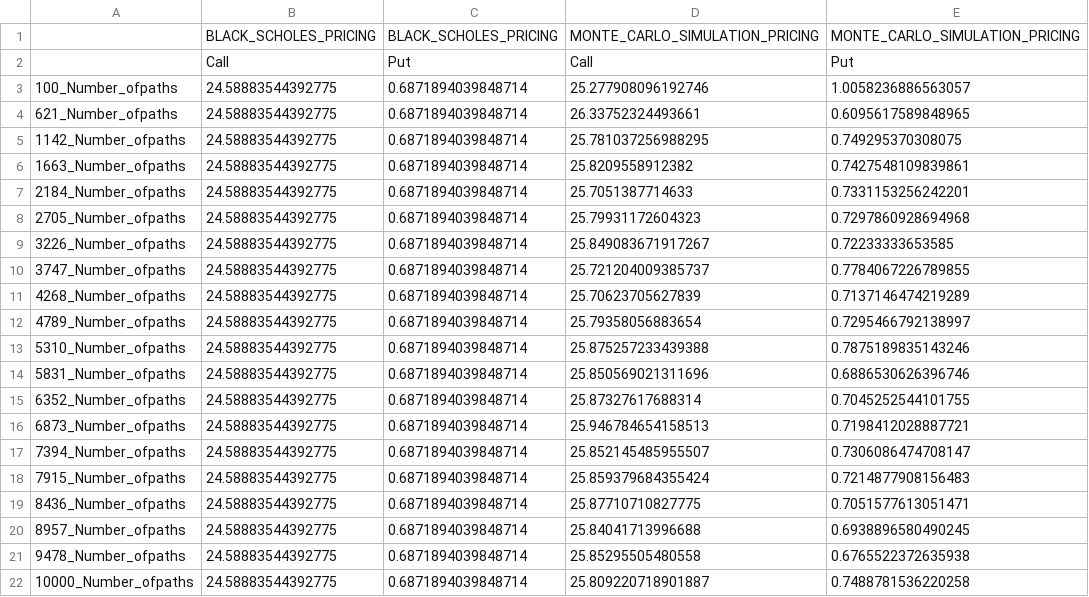
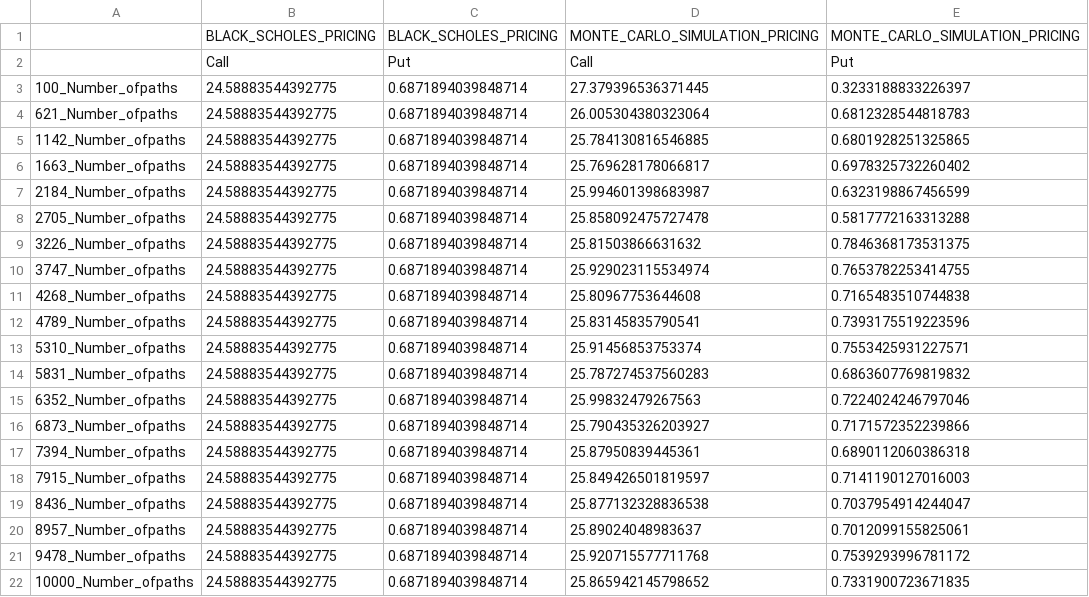
Before and after one commit to Kai-tech-bit/PROJECT_2_BSM_MONTE_CARLO, a CSV file: RESULTS/PRICING_RESULTS.csv, drawn as a sheet.

```diff
--- a/RESULTS/PRICING_RESULTS.csv
+++ b/RESULTS/PRICING_RESULTS.csv
@@ -2,21 +2,21 @@
 ,Call,Put,Call,Put
-100_Number_ofpaths,24.58883544392775,0.6871894039848714,25.277908096192746,1.0058236886563057
-621_Number_ofpaths,24.58883544392775,0.6871894039848714,26.33752324493661,0.6095617589848965
-1142_Number_ofpaths,24.58883544392775,0.6871894039848714,25.781037256988295,0.749295370308075
-1663_Number_ofpaths,24.58883544392775,0.6871894039848714,25.8209558912382,0.7427548109839861
-2184_Number_ofpaths,24.58883544392775,0.6871894039848714,25.7051387714633,0.7331153256242201
-2705_Number_ofpaths,24.58883544392775,0.6871894039848714,25.79931172604323,0.7297860928694968
-3226_Number_ofpaths,24.58883544392775,0.6871894039848714,25.849083671917267,0.72233333653585
-3747_Number_ofpaths,24.58883544392775,0.6871894039848714,25.721204009385737,0.7784067226789855
-4268_Number_ofpaths,24.58883544392775,0.6871894039848714,25.70623705627839,0.7137146474219289
-4789_Number_ofpaths,24.58883544392775,0.6871894039848714,25.79358056883654,0.7295466792138997
-5310_Number_ofpaths,24.58883544392775,0.6871894039848714,25.875257233439388,0.7875189835143246
-5831_Number_ofpaths,24.58883544392775,0.6871894039848714,25.850569021311696,0.6886530626396746
-6352_Number_ofpaths,24.58883544392775,0.6871894039848714,25.87327617688314,0.7045252544101755
-6873_Number_ofpaths,24.58883544392775,0.6871894039848714,25.946784654158513,0.7198412028887721
-7394_Number_ofpaths,24.58883544392775,0.6871894039848714,25.852145485955507,0.7306086474708147
-7915_Number_ofpaths,24.58883544392775,0.6871894039848714,25.859379684355424,0.7214877908156483
-8436_Number_ofpaths,24.58883544392775,0.6871894039848714,25.87710710827775,0.7051577613051471
-8957_Number_ofpaths,24.58883544392775,0.6871894039848714,25.84041713996688,0.6938896580490245
-9478_Number_ofpaths,24.58883544392775,0.6871894039848714,25.85295505480558,0.6765522372635938
-10000_Number_ofpaths,24.58883544392775,0.6871894039848714,25.809220718901887,0.7488781536220258
+100_Number_ofpaths,24.58883544392775,0.6871894039848714,27.379396536371445,0.3233188833226397
+621_Number_ofpaths,24.58883544392775,0.6871894039848714,26.005304380323064,0.6812328544818783
+1142_Number_ofpaths,24.58883544392775,0.6871894039848714,25.784130816546885,0.6801928251325865
+1663_Number_ofpaths,24.58883544392775,0.6871894039848714,25.769628178066817,0.6978325732260402
+2184_Number_ofpaths,24.58883544392775,0.6871894039848714,25.994601398683987,0.6323198867456599
+2705_Number_ofpaths,24.58883544392775,0.6871894039848714,25.858092475727478,0.5817772163313288
+3226_Number_ofpaths,24.58883544392775,0.6871894039848714,25.81503866631632,0.7846368173531375
+3747_Number_ofpaths,24.58883544392775,0.6871894039848714,25.929023115534974,0.7653782253414755
+4268_Number_ofpaths,24.58883544392775,0.6871894039848714,25.80967753644608,0.7165483510744838
+4789_Number_ofpaths,24.58883544392775,0.6871894039848714,25.83145835790541,0.7393175519223596
+5310_Number_ofpaths,24.58883544392775,0.6871894039848714,25.91456853753374,0.7553425931227571
+5831_Number_ofpaths,24.58883544392775,0.6871894039848714,25.787274537560283,0.6863607769819832
+6352_Number_ofpaths,24.58883544392775,0.6871894039848714,25.99832479267563,0.7224024246797046
+6873_Number_ofpaths,24.58883544392775,0.6871894039848714,25.790435326203927,0.7171572352239866
+7394_Number_ofpaths,24.58883544392775,0.6871894039848714,25.87950839445361,0.6890112060386318
+7915_Number_ofpaths,24.58883544392775,0.6871894039848714,25.849426501819597,0.7141190127016003
+8436_Number_ofpaths,24.58883544392775,0.6871894039848714,25.877132328836538,0.7037954914244047
+8957_Number_ofpaths,24.58883544392775,0.6871894039848714,25.89024048983637,0.7012099155825061
+9478_Number_ofpaths,24.58883544392775,0.6871894039848714,25.920715577711768,0.7539293996781172
+10000_Number_ofpaths,24.58883544392775,0.6871894039848714,25.865942145798652,0.7331900723671835
```
Also changed, not shown: RESULTS/Delta_Gamma_Vega_Theta_Rho_BSM.csv, RESULTS/KURTOSIS_SKEWNESS_RESULTS.csv, 9 other files.
